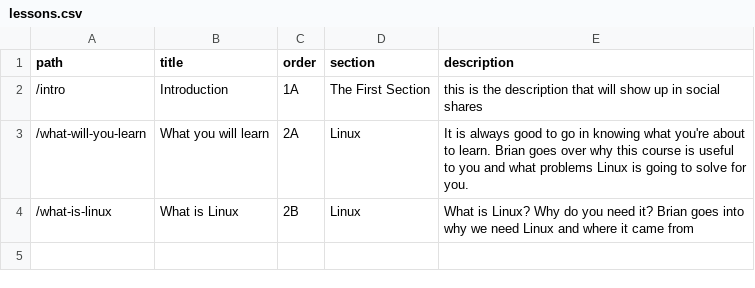
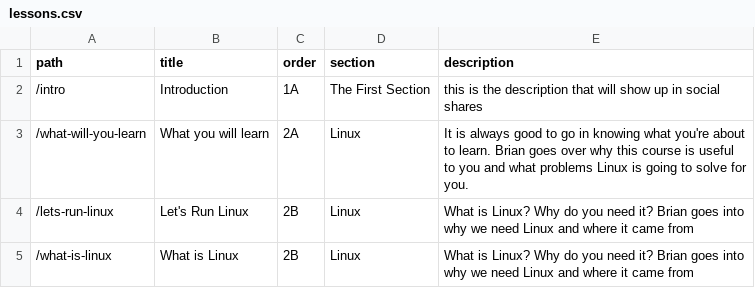
Before and after one commit to btholt/complete-intro-to-linux-and-the-cli, a CSV file: lessons.csv, drawn as a sheet; the diff names each change by its address in the sheet, - before the commit and + after, or states it on an @@ line.

```diff
--- a/lessons.csv
+++ b/lessons.csv
+row 4: /lets-run-linux | Let's Run Linux | 2B | Linux | What is Linux? Why do you need it? Brian goes into why we need Linux and where it came from
```
Also changed, not shown: links.csv, 36 other files.
